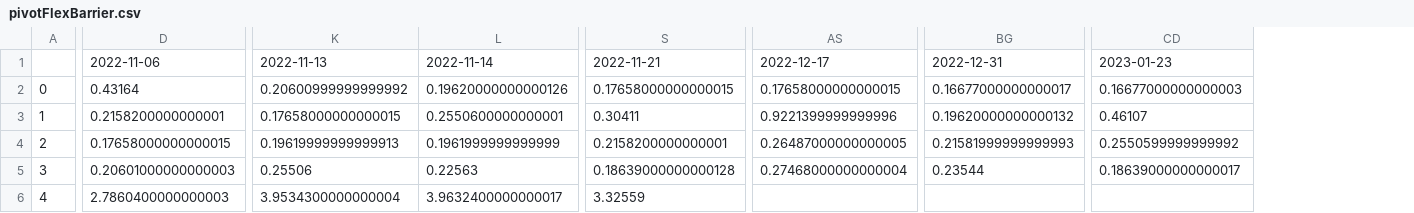
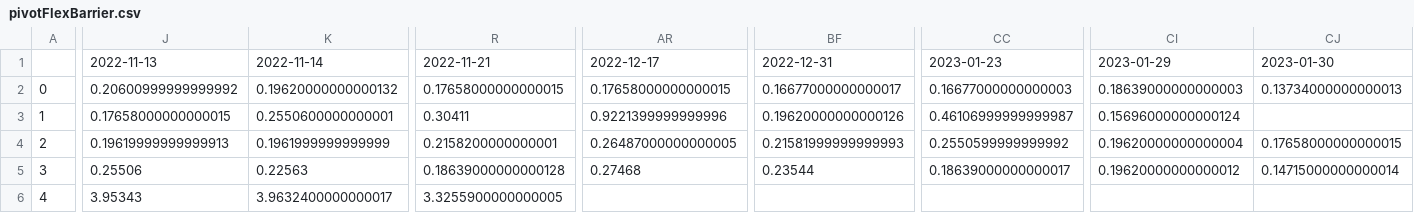
Before and after one commit to treestuff/DataFiles, a CSV file: pivotFlexBarrier.csv, drawn as a sheet; only a part is shown, gaps mark what is left out; removed rows and columns are numbered as before the commit, all else as after; the diff covers the shown part only; the diff names each change by its address in the sheet, - before the commit and + after, or states it on an @@ line.

```diff
--- a/pivotFlexBarrier.csv
+++ b/pivotFlexBarrier.csv
-column D, rows 1-6: 2022-11-06 | 0.43164 | 0.2158200000000001 | 0.17658000000000015 | 0.20601000000000003 | 2.7860400000000003
+column CI, rows 1-5: 2023-01-29 | 0.18639000000000003 | 0.15696000000000124 | 0.19620000000000004 | 0.19620000000000012
+column CJ, rows 1-5: 2023-01-30 | 0.13734000000000013 |  | 0.17658000000000015 | 0.14715000000000014
-K2: 0.19620000000000126
+K2: 0.19620000000000132
-BF3: 0.19620000000000132
+BF3: 0.19620000000000126
-CC3: 0.46107
+CC3: 0.46106999999999987
-AR5: 0.27468000000000004
+AR5: 0.27468
-J6: 3.9534300000000004
+J6: 3.95343
-R6: 3.32559
+R6: 3.3255900000000005
```
Also changed, not shown: 1 edited cell elsewhere in this file, CumulativeDailyWarning.csv, DataCumulatedFlex2.csv, 1 other file.
